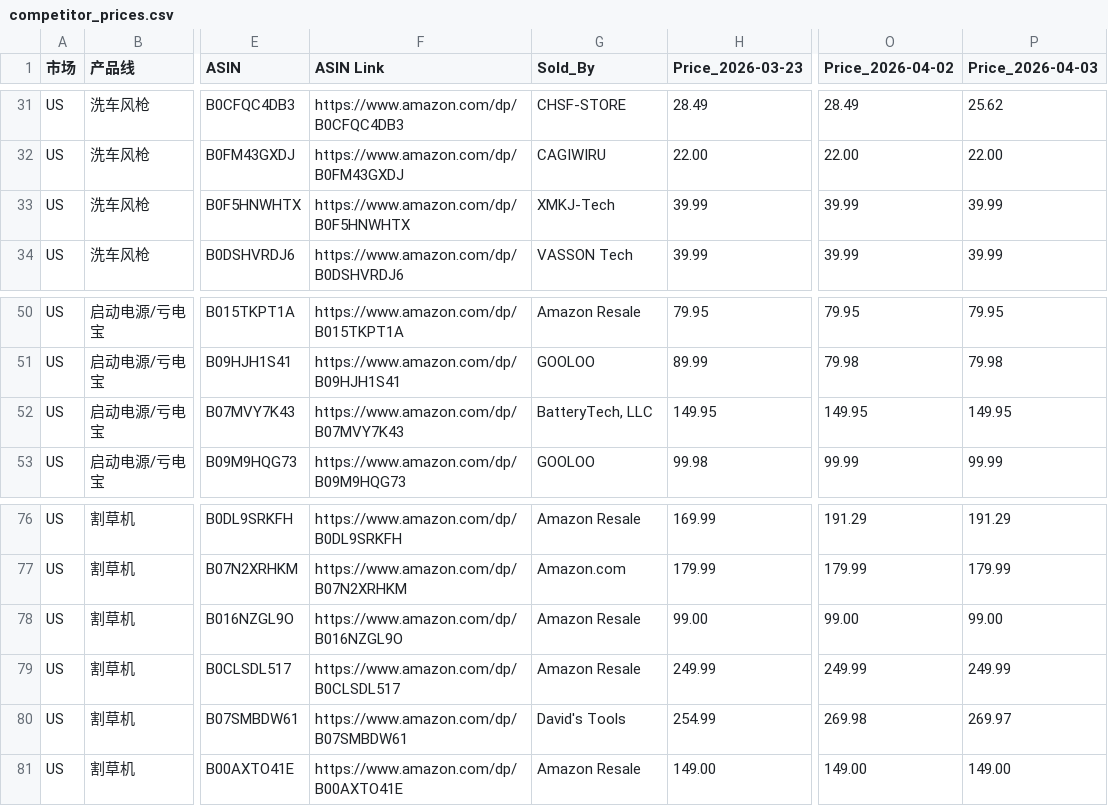
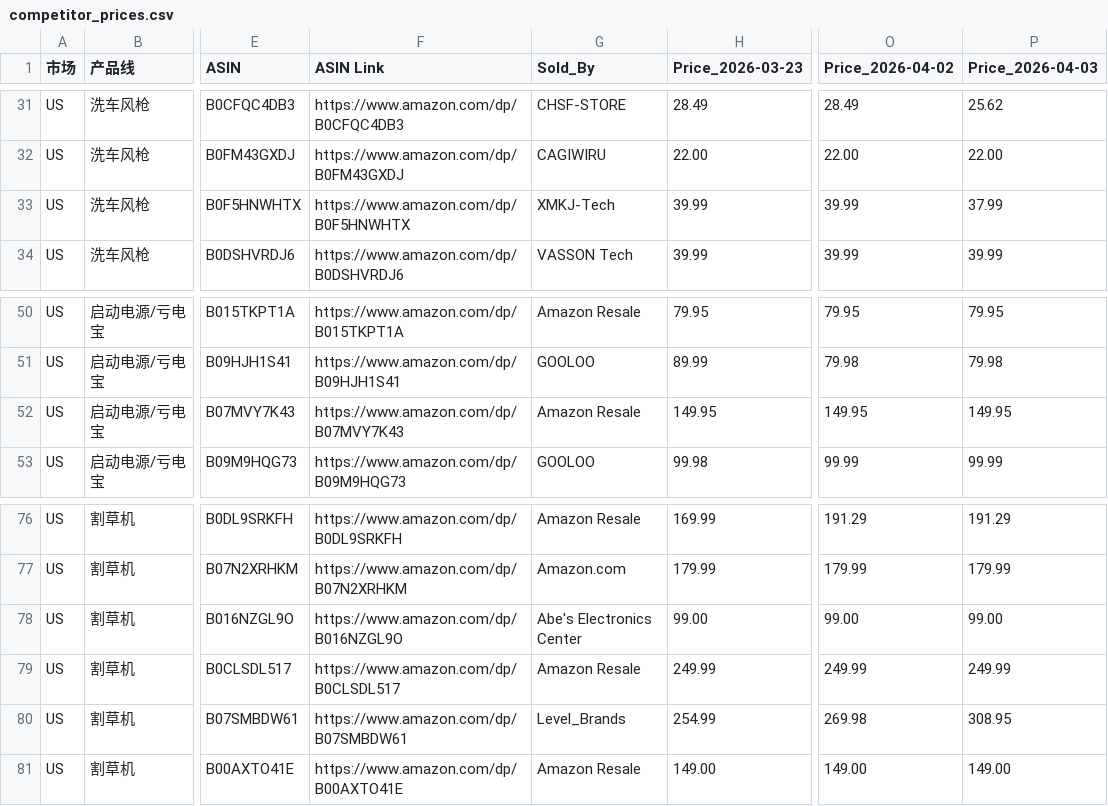
Before and after one commit to zoumingblue-spec/price-monitor, a CSV file: competitor_prices.csv, drawn as a sheet; only a part is shown, gaps mark what is left out; the diff covers the shown part only; the diff names each change by its address in the sheet, - before the commit and + after, or states it on an @@ line.

```diff
--- a/competitor_prices.csv
+++ b/competitor_prices.csv
-P33 (Price_2026-04-03): 39.99
+P33 (Price_2026-04-03): 37.99
-G52 (Sold_By): BatteryTech, LLC
+G52 (Sold_By): Amazon Resale
-G78 (Sold_By): Amazon Resale
+G78 (Sold_By): Abe's Electronics Center
-G80 (Sold_By): David's Tools
+G80 (Sold_By): Level_Brands
-P80 (Price_2026-04-03): 269.97
+P80 (Price_2026-04-03): 308.95
```
Also changed, not shown: 16 edited cells elsewhere in this file.
